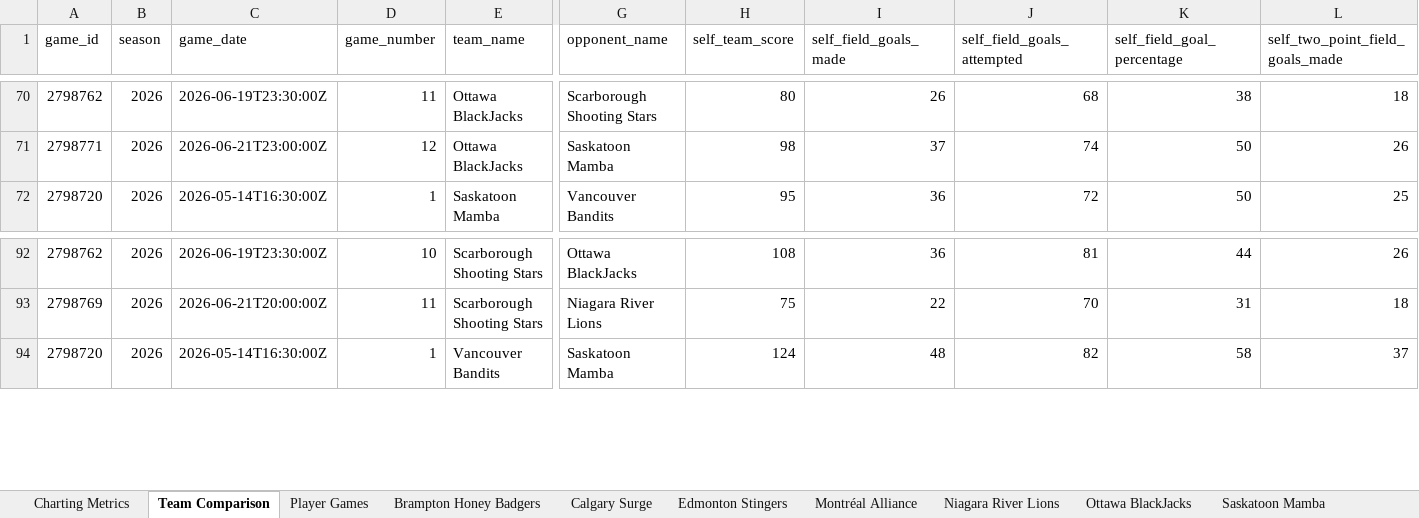
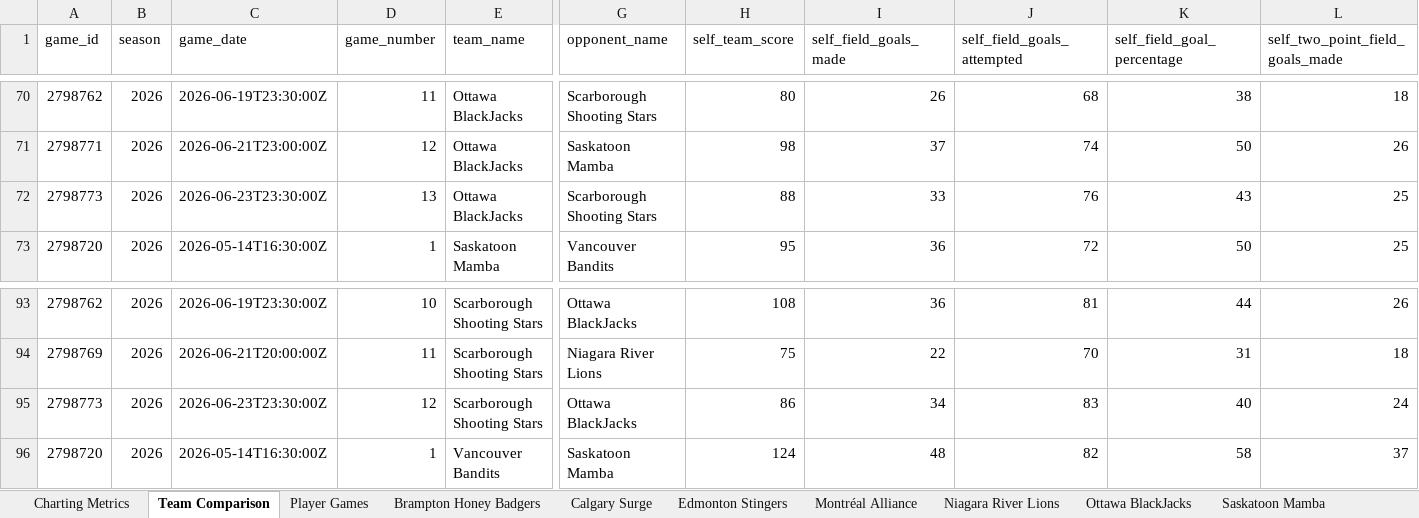
Before and after one commit to Ztillz/cebl-boxscore-tracker, an Excel workbook: data/exports/cebl_master_workbook_2026.xlsx, sheet Team Comparison, drawn as a sheet; only a part is shown, gaps mark what is left out; values as stored, in another font and other column widths than the file's, no borders; rows hold the shown columns only; the diff names each change by its address in the sheet, - before the commit and + after, or states it on an @@ line.

```diff
--- a/data/exports/cebl_master_workbook_2026.xlsx (sheet Team Comparison)
+++ b/data/exports/cebl_master_workbook_2026.xlsx (sheet Team Comparison)
+row 72: 2798773 | 2026 | 2026-06-23T23:30:00Z | 13 | Ottawa BlackJacks | Scarborough Shooting Stars | 88 | 33 | 76 | 43 | 25
+row 95: 2798773 | 2026 | 2026-06-23T23:30:00Z | 12 | Scarborough Shooting Stars | Ottawa BlackJacks | 86 | 34 | 83 | 40 | 24
```
Also changed, not shown: sheet Player Games, sheet Charting Metrics, sheet Scarborough Shooting Stars, sheet Ottawa BlackJacks, 6 other files.
